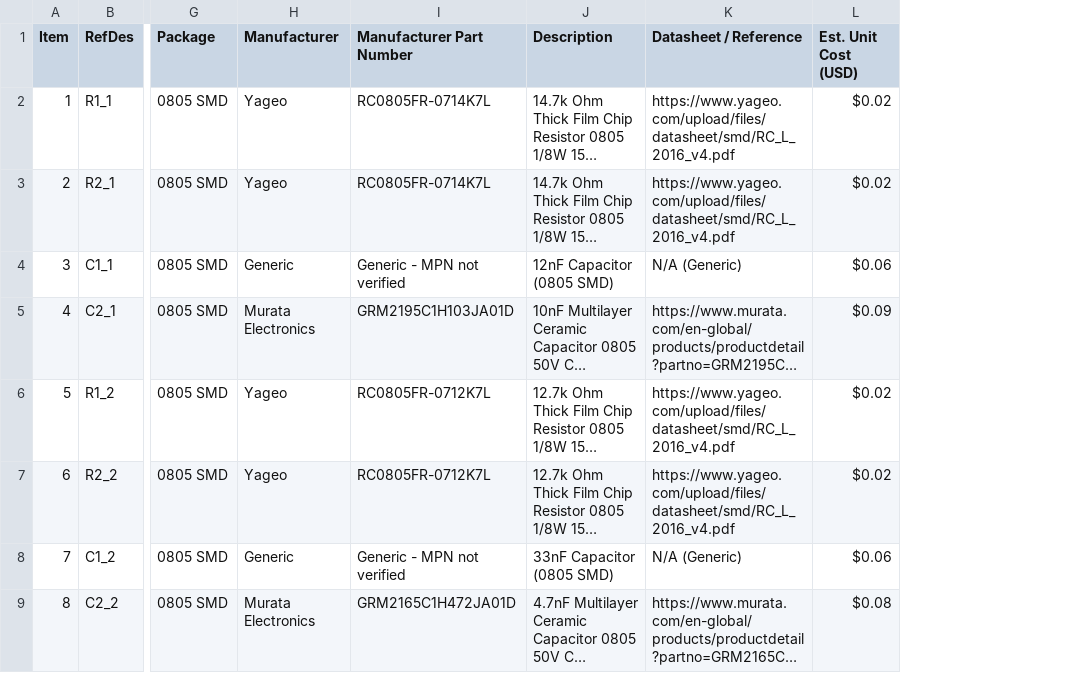
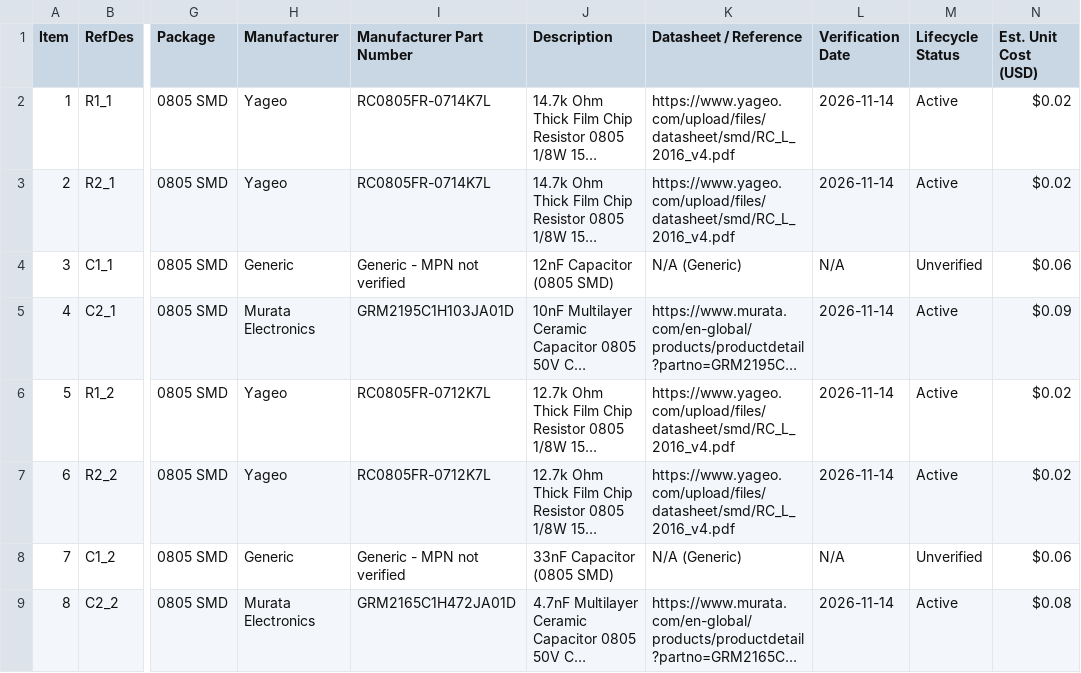
Before and after one commit to pushkalgolla-svg/analog-filter-optimizer, a CSV file: output/BOM_cascade4_lpf.csv, drawn as a sheet; only a part is shown, gaps mark what is left out; long unchanged cells end in …; the diff covers the shown part only; the diff names each change by its address in the sheet, - before the commit and + after, or states it on an @@ line.

```diff
--- a/output/BOM_cascade4_lpf.csv
+++ b/output/BOM_cascade4_lpf.csv
+column L (Verification Date), rows 2-9: 2026-11-14 | 2026-11-14 | N/A | 2026-11-14 | 2026-11-14 | 2026-11-14 | N/A | 2026-11-14
+column M (Lifecycle Status), rows 2-9: Active | Active | Unverified | Active | Active | Active | Unverified | Active
```
Also changed, not shown: 2 added rows elsewhere in this file, output/BOM_1st_order_rc.csv, output/BOM_mfb_bpf.csv, 26 other files.
